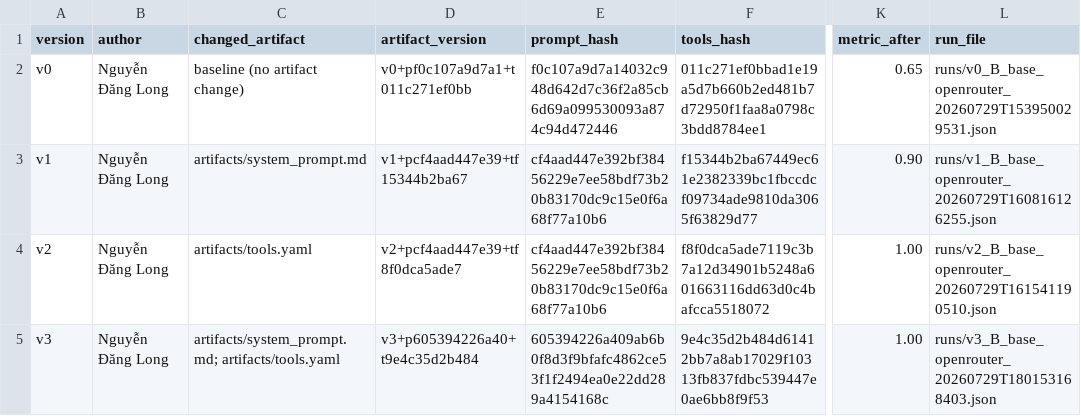
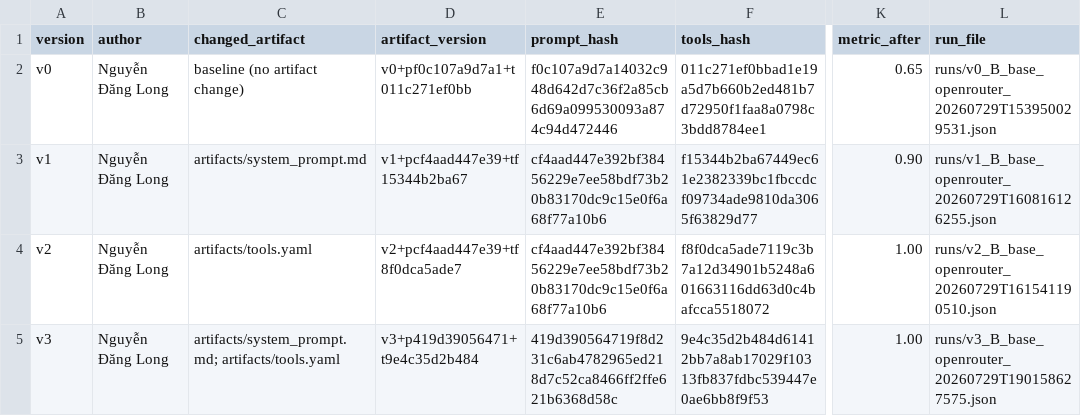
Before and after one commit to Lolavine777/Day04-B1-D305, a CSV file: starter_v0/artifacts/version_log.csv, drawn as a sheet; only a part is shown, gaps mark what is left out; the diff names each change by its address in the sheet, - before the commit and + after, or states it on an @@ line.

Commit message:
eval: refresh final evidence after main update

```diff
--- a/starter_v0/artifacts/version_log.csv
+++ b/starter_v0/artifacts/version_log.csv
-D5 (artifact_version): v3+p605394226a40+t9e4c35d2b484
+D5 (artifact_version): v3+p419d39056471+t9e4c35d2b484
-E5 (prompt_hash): 605394226a409ab6b0f8d3f9bfafc4862ce53f1f2494ea0e22dd289a4154168c
+E5 (prompt_hash): 419d390564719f8d231c6ab4782965ed218d7c52ca8466ff2ffe621b6368d58c
-L5 (run_file): runs/v3_B_base_openrouter_20260729T180153168403.json
+L5 (run_file): runs/v3_B_base_openrouter_20260729T190158627575.json
```
Also changed, not shown: 11 other files.
